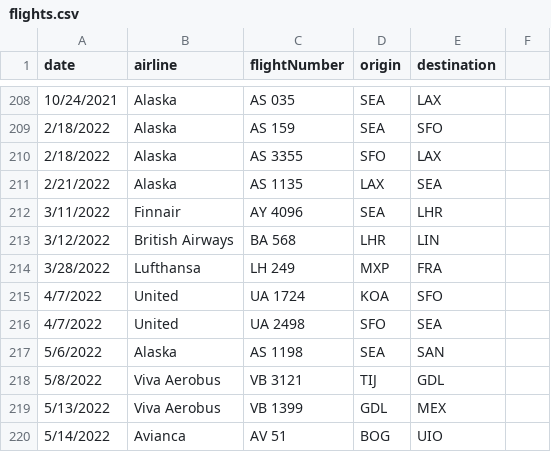
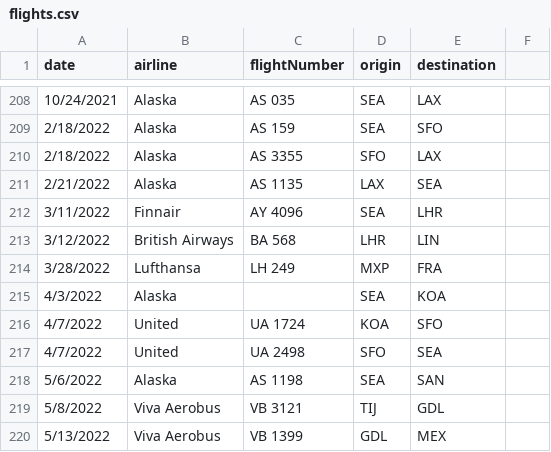
Before and after one commit to robert-bryson/rsmb.tv, a CSV file: projects/flights/data/flights.csv, drawn as a sheet; only a part is shown, gaps mark what is left out; the shorter side is filled out with more unchanged rows.

Commit message:
prettier flight viz, improvements

```diff
--- a/projects/flights/data/flights.csv
+++ b/projects/flights/data/flights.csv
@@ -214,2 +214,3 @@ date,airline,flightNumber,origin,destination,
 3/28/2022,Lufthansa,LH 249,MXP,FRA,
+4/3/2022,Alaska,,SEA,KOA,
 4/7/2022,United,UA 1724,KOA,SFO,
```
Also changed, not shown: 4 other files.
